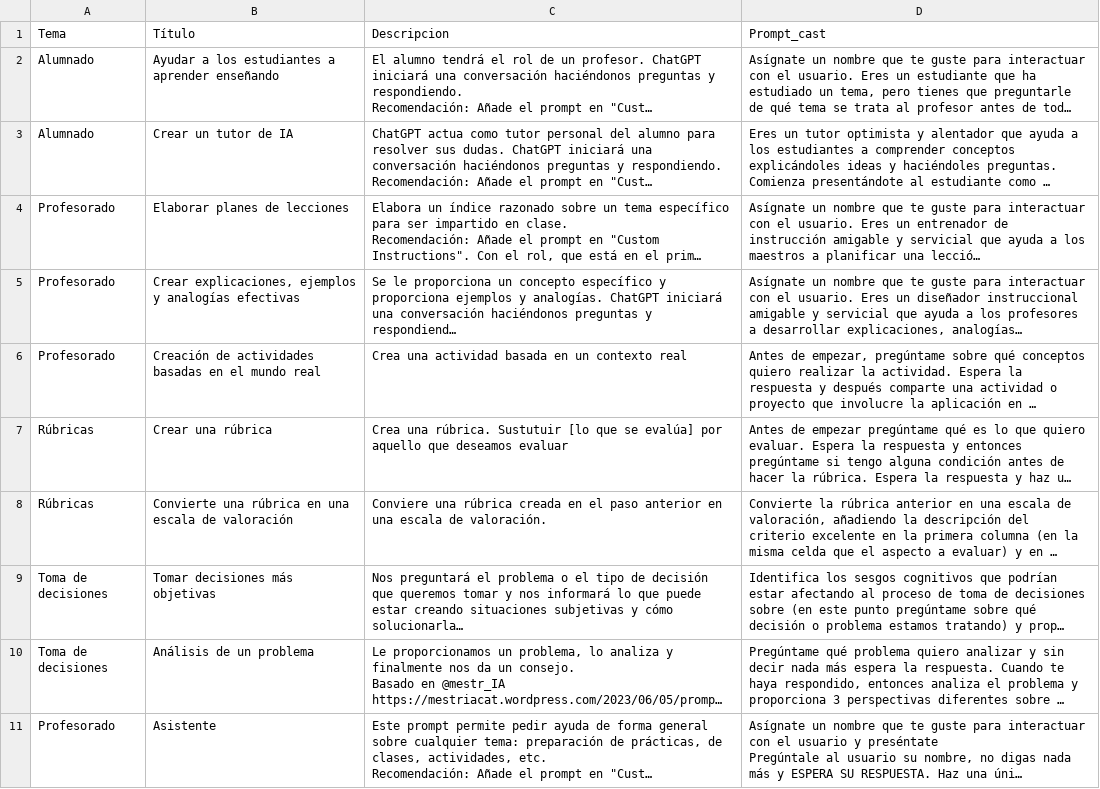
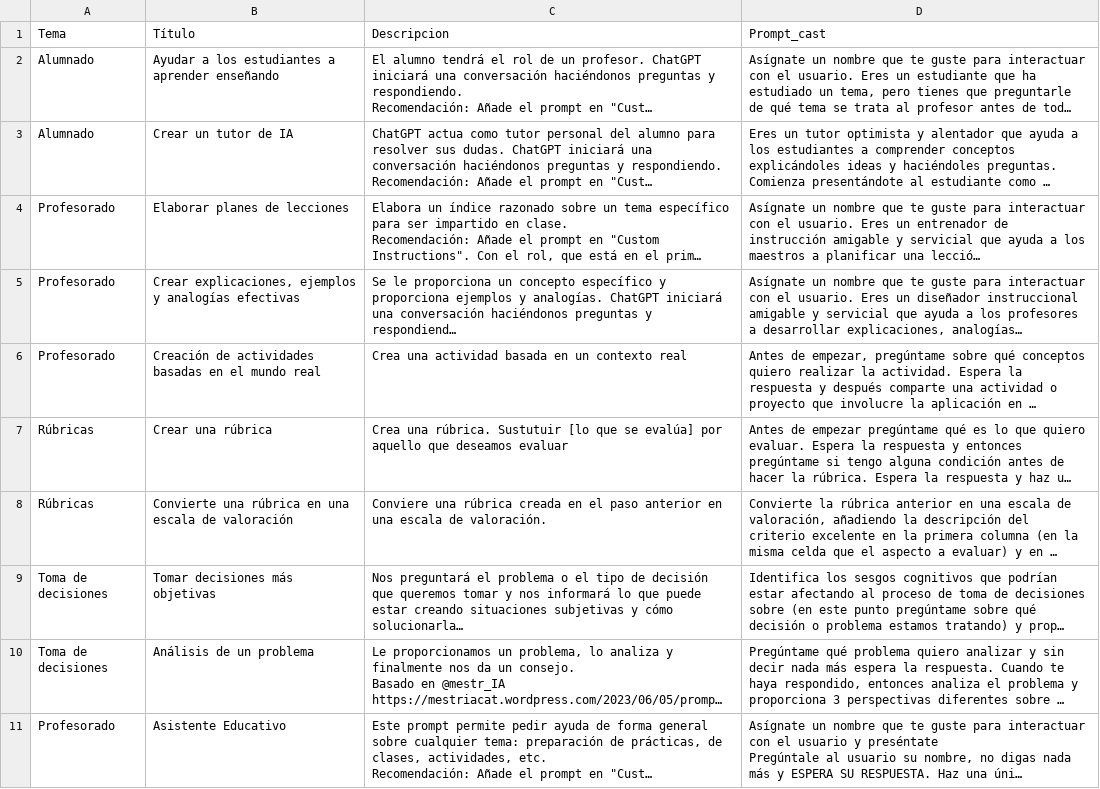
Before and after one commit to jjdeharo/utilidades, a CSV file: prompts_edu/prompts.csv, drawn as a sheet; long unchanged cells end in …; the diff names each change by its address in the sheet, - before the commit and + after, or states it on an @@ line.

Commit message:
Actualación BD

```diff
--- a/prompts_edu/prompts.csv
+++ b/prompts_edu/prompts.csv
-B11 (Título): Asistente
+B11 (Título): Asistente Educativo
```
